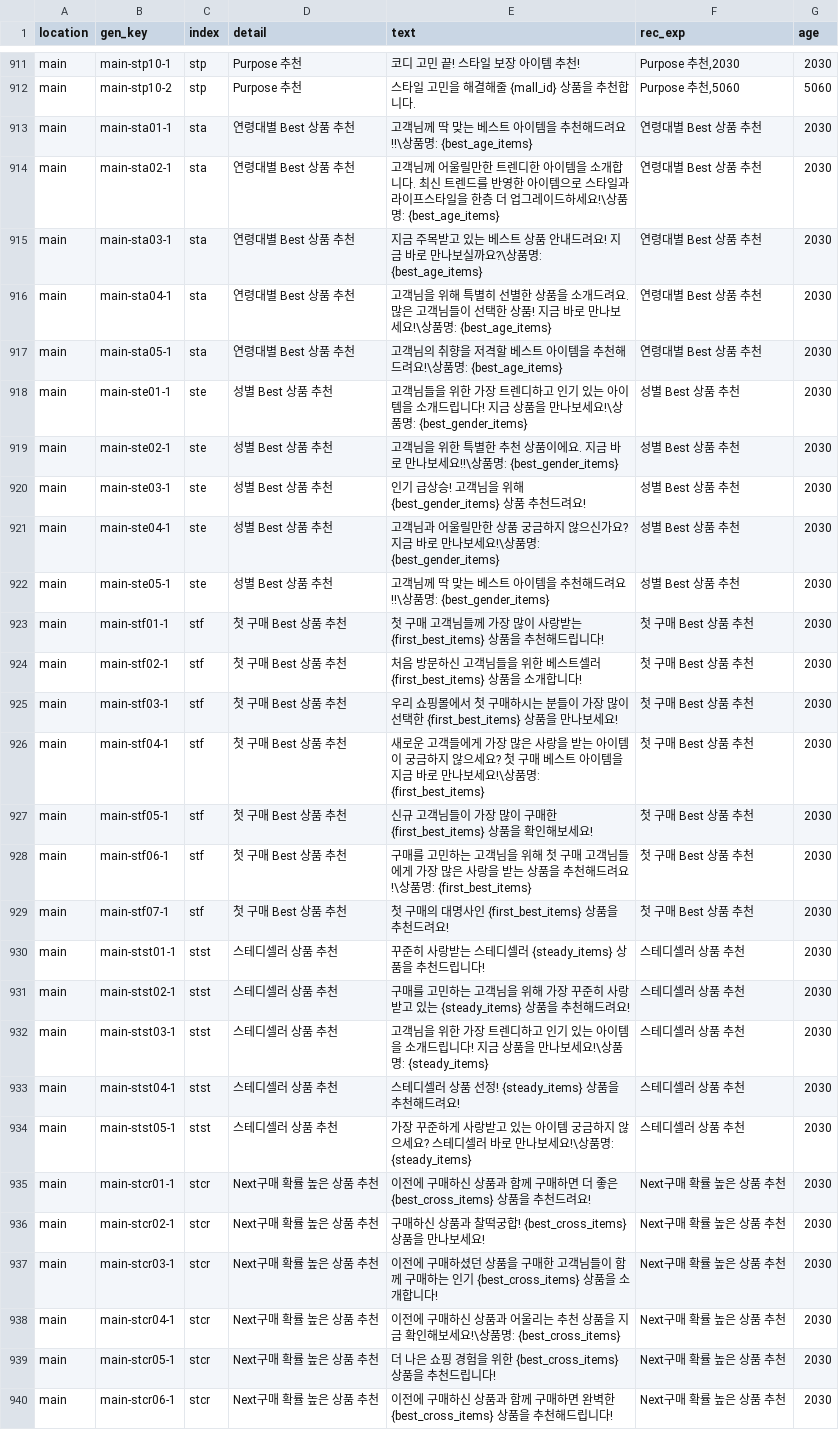
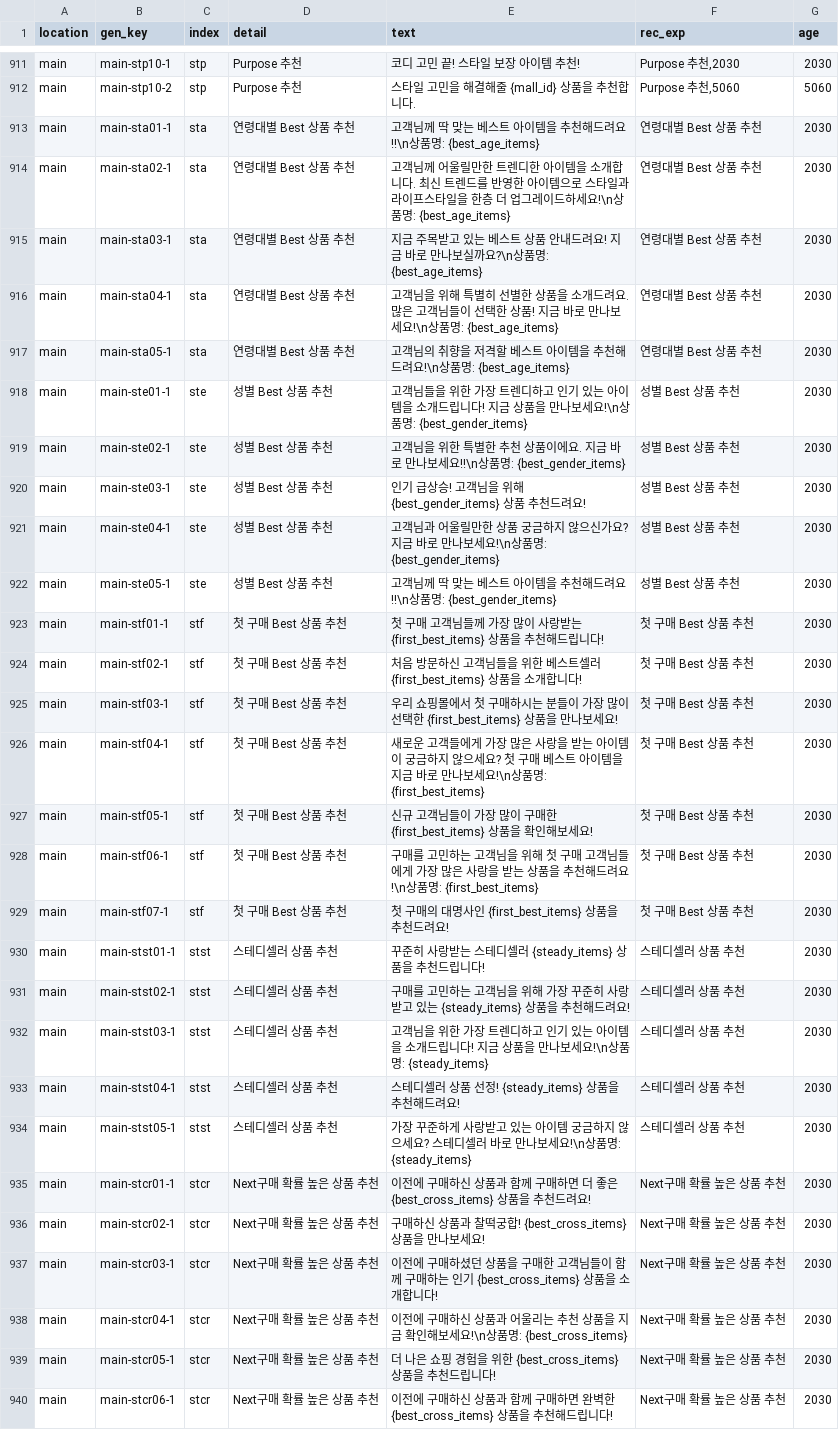
Before and after one commit to aive-labs/typeb-api-server, a CSV file: src/core/data/msg_data.csv, drawn as a sheet; only a part is shown, gaps mark what is left out; the diff covers the shown part only.

Commit message:
fix: msg_data.csv 수정

```diff
--- a/src/core/data/msg_data.csv
+++ b/src/core/data/msg_data.csv
@@ -912,12 +912,12 @@ main,main-stp10-1,stp,Purpose 추천,코디 고민 끝! 스타일 보장 아이
 main,main-stp10-2,stp,Purpose 추천,스타일 고민을 해결해줄 {mall_id} 상품을 추천합니다.,"Purpose 추천,5060",5060
-main,main-sta01-1,sta,연령대별 Best 상품 추천,고객님께 딱 맞는 베스트 아이템을 추천해드려요!!\상품명: {best_age_items},연령대별 Best 상품 추천,2030
-main,main-sta02-1,sta,연령대별 Best 상품 추천,고객님께 어울릴만한 트렌디한 아이템을 소개합니다. 최신 트렌드를 반영한 아이템으로 스타일과 라이프스타일을 한층 더 업그레이드하세요!\상품명: {best_age_items},연령대별 Best 상품 추천,2030
-main,main-sta03-1,sta,연령대별 Best 상품 추천,지금 주목받고 있는 베스트 상품 안내드려요! 지금 바로 만나보실까요?\상품명: {best_age_items},연령대별 Best 상품 추천,2030
-main,main-sta04-1,sta,연령대별 Best 상품 추천,고객님을 위해 특별히 선별한 상품을 소개드려요. 많은 고객님들이 선택한 상품! 지금 바로 만나보세요!\상품명: {best_age_items},연령대별 Best 상품 추천,2030
-main,main-sta05-1,sta,연령대별 Best 상품 추천,고객님의 취향을 저격할 베스트 아이템을 추천해드려요!\상품명: {best_age_items},연령대별 Best 상품 추천,2030
-main,main-ste01-1,ste,성별 Best 상품 추천,고객님들을 위한 가장 트렌디하고 인기 있는 아이템을 소개드립니다! 지금  상품을 만나보세요!\상품명: {best_gender_items},성별 Best 상품 추천,2030
-main,main-ste02-1,ste,성별 Best 상품 추천,고객님을 위한 특별한 추천 상품이에요. 지금 바로 만나보세요!!\상품명: {best_gender_items},성별 Best 상품 추천,2030
+main,main-sta01-1,sta,연령대별 Best 상품 추천,고객님께 딱 맞는 베스트 아이템을 추천해드려요!!\n상품명: {best_age_items},연령대별 Best 상품 추천,2030
+main,main-sta02-1,sta,연령대별 Best 상품 추천,고객님께 어울릴만한 트렌디한 아이템을 소개합니다. 최신 트렌드를 반영한 아이템으로 스타일과 라이프스타일을 한층 더 업그레이드하세요!\n상품명: {best_age_items},연령대별 Best 상품 추천,2030
+main,main-sta03-1,sta,연령대별 Best 상품 추천,지금 주목받고 있는 베스트 상품 안내드려요! 지금 바로 만나보실까요?\n상품명: {best_age_items},연령대별 Best 상품 추천,2030
+main,main-sta04-1,sta,연령대별 Best 상품 추천,고객님을 위해 특별히 선별한 상품을 소개드려요. 많은 고객님들이 선택한 상품! 지금 바로 만나보세요!\n상품명: {best_age_items},연령대별 Best 상품 추천,2030
+main,main-sta05-1,sta,연령대별 Best 상품 추천,고객님의 취향을 저격할 베스트 아이템을 추천해드려요!\n상품명: {best_age_items},연령대별 Best 상품 추천,2030
+main,main-ste01-1,ste,성별 Best 상품 추천,고객님들을 위한 가장 트렌디하고 인기 있는 아이템을 소개드립니다! 지금 상품을 만나보세요!\n상품명: {best_gender_items},성별 Best 상품 추천,2030
+main,main-ste02-1,ste,성별 Best 상품 추천,고객님을 위한 특별한 추천 상품이에요. 지금 바로 만나보세요!!\n상품명: {best_gender_items},성별 Best 상품 추천,2030
 main,main-ste03-1,ste,성별 Best 상품 추천,인기 급상승! 고객님을 위해 {best_gender_items} 상품 추천드려요!,성별 Best 상품 추천,2030
-main,main-ste04-1,ste,성별 Best 상품 추천,고객님과 어울릴만한 상품 궁금하지 않으신가요? 지금 바로 만나보세요!\상품명: {best_gender_items},성별 Best 상품 추천,2030
-main,main-ste05-1,ste,성별 Best 상품 추천,고객님께 딱 맞는 베스트 아이템을 추천해드려요!!\상품명: {best_gender_items},성별 Best 상품 추천,2030
+main,main-ste04-1,ste,성별 Best 상품 추천,고객님과 어울릴만한 상품 궁금하지 않으신가요? 지금 바로 만나보세요!\n상품명: {best_gender_items},성별 Best 상품 추천,2030
+main,main-ste05-1,ste,성별 Best 상품 추천,고객님께 딱 맞는 베스트 아이템을 추천해드려요!!\n상품명: {best_gender_items},성별 Best 상품 추천,2030
 main,main-stf01-1,stf,첫 구매 Best 상품 추천,첫 구매 고객님들께 가장 많이 사랑받는 {first_best_items} 상품을 추천해드립니다!,첫 구매 Best 상품 추천,2030
@@ -925,5 +925,5 @@ main,main-stf02-1,stf,첫 구매 Best 상품 추천,처음 방문하신 고객
 main,main-stf03-1,stf,첫 구매 Best 상품 추천,우리 쇼핑몰에서 첫 구매하시는 분들이 가장 많이 선택한 {first_best_items} 상품을 만나보세요!,첫 구매 Best 상품 추천,2030
-main,main-stf04-1,stf,첫 구매 Best 상품 추천,새로운 고객들에게 가장 많은 사랑을 받는 아이템이 궁금하지 않으세요? 첫 구매 베스트 아이템을 지금 바로 만나보세요!\상품명: {first_best_items},첫 구매 Best 상품 추천,2030
+main,main-stf04-1,stf,첫 구매 Best 상품 추천,새로운 고객들에게 가장 많은 사랑을 받는 아이템이 궁금하지 않으세요? 첫 구매 베스트 아이템을 지금 바로 만나보세요!\n상품명: {first_best_items},첫 구매 Best 상품 추천,2030
 main,main-stf05-1,stf,첫 구매 Best 상품 추천,신규 고객님들이 가장 많이 구매한 {first_best_items} 상품을 확인해보세요!,첫 구매 Best 상품 추천,2030
-main,main-stf06-1,stf,첫 구매 Best 상품 추천,구매를 고민하는 고객님을 위해 첫 구매 고객님들에게 가장 많은 사랑을 받는 상품을 추천해드려요!\상품명: {first_best_items},첫 구매 Best 상품 추천,2030
+main,main-stf06-1,stf,첫 구매 Best 상품 추천,구매를 고민하는 고객님을 위해 첫 구매 고객님들에게 가장 많은 사랑을 받는 상품을 추천해드려요!\n상품명: {first_best_items},첫 구매 Best 상품 추천,2030
 main,main-stf07-1,stf,첫 구매 Best 상품 추천,첫 구매의 대명사인 {first_best_items} 상품을 추천드려요!,첫 구매 Best 상품 추천,2030
@@ -931,5 +931,5 @@ main,main-stst01-1,stst,스테디셀러 상품 추천,꾸준히 사랑받는 스
 main,main-stst02-1,stst,스테디셀러 상품 추천,구매를 고민하는 고객님을 위해 가장 꾸준히 사랑받고 있는 {steady_items} 상품을 추천해드려요!,스테디셀러 상품 추천,2030
-main,main-stst03-1,stst,스테디셀러 상품 추천,고객님을 위한 가장 트렌디하고 인기 있는 아이템을 소개드립니다! 지금 상품을 만나보세요!\상품명: {steady_items},스테디셀러 상품 추천,2030
+main,main-stst03-1,stst,스테디셀러 상품 추천,고객님을 위한 가장 트렌디하고 인기 있는 아이템을 소개드립니다! 지금 상품을 만나보세요!\n상품명: {steady_items},스테디셀러 상품 추천,2030
 main,main-stst04-1,stst,스테디셀러 상품 추천,스테디셀러 상품 선정! {steady_items} 상품을 추천해드려요!,스테디셀러 상품 추천,2030
-main,main-stst05-1,stst,스테디셀러 상품 추천,가장 꾸준하게 사랑받고 있는 아이템 궁금하지 않으세요? 스테디셀러 바로 만나보세요!\상품명: {steady_items},스테디셀러 상품 추천,2030
+main,main-stst05-1,stst,스테디셀러 상품 추천,가장 꾸준하게 사랑받고 있는 아이템 궁금하지 않으세요? 스테디셀러 바로 만나보세요!\n상품명: {steady_items},스테디셀러 상품 추천,2030
 main,main-stcr01-1,stcr,Next구매 확률 높은 상품 추천,이전에 구매하신 상품과 함께 구매하면 더 좋은 {best_cross_items} 상품을 추천드려요!,Next구매 확률 높은 상품 추천,2030
@@ -937,3 +937,3 @@ main,main-stcr02-1,stcr,Next구매 확률 높은 상품 추천,구매하신 상
 main,main-stcr03-1,stcr,Next구매 확률 높은 상품 추천,이전에 구매하셨던 상품을 구매한 고객님들이 함께 구매하는 인기 {best_cross_items} 상품을 소개합니다!,Next구매 확률 높은 상품 추천,2030
-main,main-stcr04-1,stcr,Next구매 확률 높은 상품 추천,이전에 구매하신 상품과 어울리는 추천 상품을 지금 확인해보세요!\상품명: {best_cross_items},Next구매 확률 높은 상품 추천,2030
+main,main-stcr04-1,stcr,Next구매 확률 높은 상품 추천,이전에 구매하신 상품과 어울리는 추천 상품을 지금 확인해보세요!\n상품명: {best_cross_items},Next구매 확률 높은 상품 추천,2030
 main,main-stcr05-1,stcr,Next구매 확률 높은 상품 추천,더 나은 쇼핑 경험을 위한 {best_cross_items} 상품을 추천드립니다!,Next구매 확률 높은 상품 추천,2030
```
Also changed, not shown: 36 edited cells elsewhere in this file.
